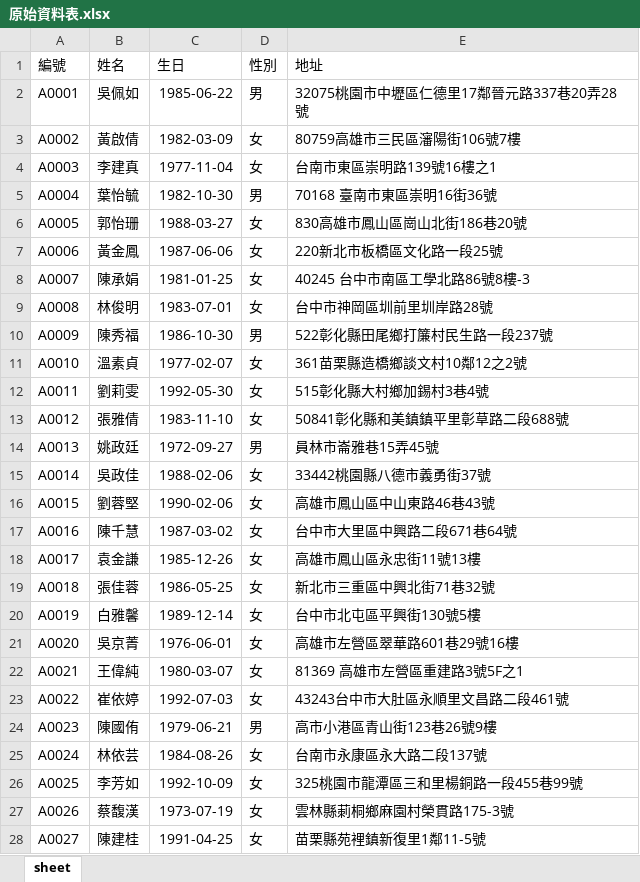
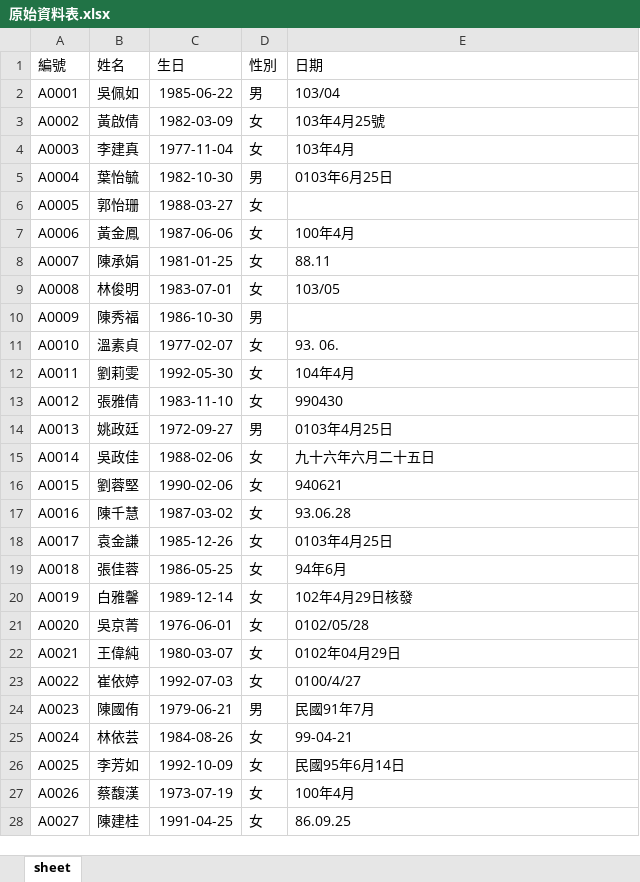
Before and after one commit to jiangsir/20171215_SlideShow, an Excel workbook: datas/原始資料表.xlsx, sheet sheet, drawn as a sheet; only a part is shown; values as stored, in another font and other column widths than the file's, no borders; charts and pictures not drawn; the diff covers the shown part only; the diff names each change by its address in the sheet, - before the commit and + after, or states it on an @@ line.

```diff
--- a/datas/原始資料表.xlsx (sheet sheet)
+++ b/datas/原始資料表.xlsx (sheet sheet)
-E1: 地址
+E1: 日期
-E2 (日期): 32075桃園市中壢區仁德里17鄰晉元路337巷20弄28號
+E2 (日期): 103/04
-E3 (日期): 80759高雄市三民區瀋陽街106號7樓
+E3 (日期): 103年4月25號
-E4 (日期): 台南市東區崇明路139號16樓之1
+E4 (日期): 103年4月
-E5 (日期): 70168 臺南市東區崇明16街36號
+E5 (日期): 0103年6月25日
-E6 (日期): 830高雄市鳳山區崗山北街186巷20號
+E6 (日期): (empty)
-E7 (日期): 220新北市板橋區文化路一段25號
+E7 (日期): 100年4月
-E8 (日期): 40245 台中市南區工學北路86號8樓-3
+E8 (日期): 88.11
-E9 (日期): 台中市神岡區圳前里圳岸路28號
+E9 (日期): 103/05
-E10 (日期): 522彰化縣田尾鄉打簾村民生路一段237號
+E10 (日期): (empty)
-E11 (日期): 361苗栗縣造橋鄉談文村10鄰12之2號
+E11 (日期): 93. 06.
-E12 (日期): 515彰化縣大村鄉加錫村3巷4號
+E12 (日期): 104年4月
-E13 (日期): 50841彰化縣和美鎮鎮平里彰草路二段688號
+E13 (日期): 990430
-E14 (日期): 員林市崙雅巷15弄45號
+E14 (日期): 0103年4月25日
-E15 (日期): 33442桃園縣八德市義勇街37號
+E15 (日期): 九十六年六月二十五日
-E16 (日期): 高雄市鳳山區中山東路46巷43號
+E16 (日期): 940621
-E17 (日期): 台中市大里區中興路二段671巷64號
+E17 (日期): 93.06.28
-E18 (日期): 高雄市鳳山區永忠街11號13樓
+E18 (日期): 0103年4月25日
-E19 (日期): 新北市三重區中興北街71巷32號
+E19 (日期): 94年6月
-E20 (日期): 台中市北屯區平興街130號5樓
+E20 (日期): 102年4月29日核發
-E21 (日期): 高雄市左營區翠華路601巷29號16樓
+E21 (日期): 0102/05/28
-E22 (日期): 81369 高雄市左營區重建路3號5F之1
+E22 (日期): 0102年04月29日
-E23 (日期): 43243台中市大肚區永順里文昌路二段461號
+E23 (日期): 0100/4/27
-E24 (日期): 高市小港區青山街123巷26號9樓
+E24 (日期): 民國91年7月
-E25 (日期): 台南市永康區永大路二段137號
+E25 (日期): 99-04-21
-E26 (日期): 325桃園市龍潭區三和里楊銅路一段455巷99號
+E26 (日期): 民國95年6月14日
-E27 (日期): 雲林縣莿桐鄉麻園村榮貫路175-3號
+E27 (日期): 100年4月
-E28 (日期): 苗栗縣苑裡鎮新復里1鄰11-5號
+E28 (日期): 86.09.25
```
Also changed, not shown: 142 removed rows, 72 edited cells and cell formats elsewhere in this sheet, datas/原始資料表_new.xlsx, 5 other files.
